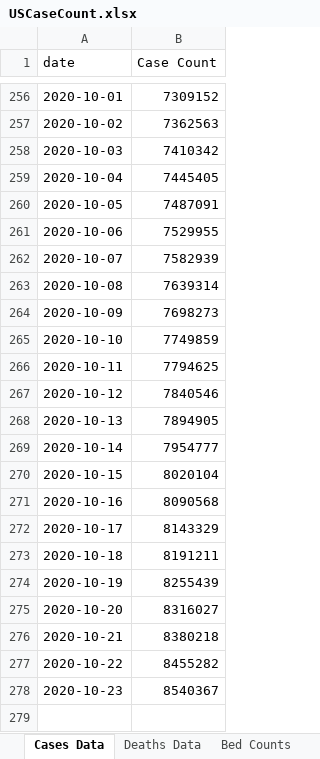
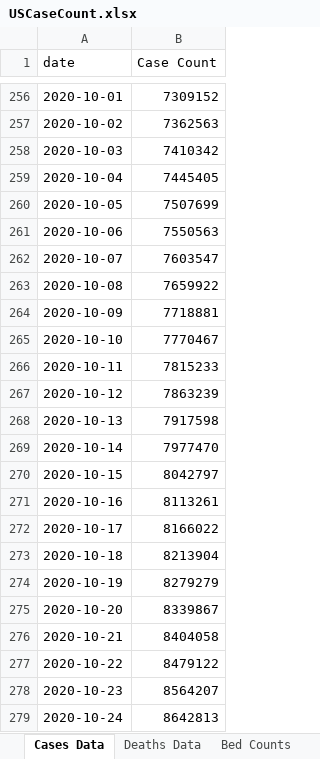
Before and after one commit to mhowe0422/mhowe0422.github.io, an Excel workbook: covid19/data/USCaseCount.xlsx, sheet Cases Data, drawn as a sheet; only a part is shown, gaps mark what is left out; values as stored, in another font and other column widths than the file's, no borders; table styles not drawn; the diff names each change by its address in the sheet, - before the commit and + after, or states it on an @@ line.

```diff
--- a/covid19/data/USCaseCount.xlsx (sheet Cases Data)
+++ b/covid19/data/USCaseCount.xlsx (sheet Cases Data)
-B260 (Case Count): 7487091
+B260 (Case Count): 7507699
-B261 (Case Count): 7529955
+B261 (Case Count): 7550563
-B262 (Case Count): 7582939
+B262 (Case Count): 7603547
-B263 (Case Count): 7639314
+B263 (Case Count): 7659922
-B264 (Case Count): 7698273
+B264 (Case Count): 7718881
-B265 (Case Count): 7749859
+B265 (Case Count): 7770467
-B266 (Case Count): 7794625
+B266 (Case Count): 7815233
-B267 (Case Count): 7840546
+B267 (Case Count): 7863239
-B268 (Case Count): 7894905
+B268 (Case Count): 7917598
-B269 (Case Count): 7954777
+B269 (Case Count): 7977470
-B270 (Case Count): 8020104
+B270 (Case Count): 8042797
-B271 (Case Count): 8090568
+B271 (Case Count): 8113261
-B272 (Case Count): 8143329
+B272 (Case Count): 8166022
-B273 (Case Count): 8191211
+B273 (Case Count): 8213904
-B274 (Case Count): 8255439
+B274 (Case Count): 8279279
-B275 (Case Count): 8316027
+B275 (Case Count): 8339867
-B276 (Case Count): 8380218
+B276 (Case Count): 8404058
-B277 (Case Count): 8455282
+B277 (Case Count): 8479122
-B278 (Case Count): 8540367
+B278 (Case Count): 8564207
+row 279: 2020-10-24 | 8642813
```
Also changed, not shown: sheet Bed Counts, sheet County Counts, sheet Deaths Data, charts or pictures, covid19/data/CaseRatio.xlsx, covid19/data/TrendTest.xlsx, 4 other files.
